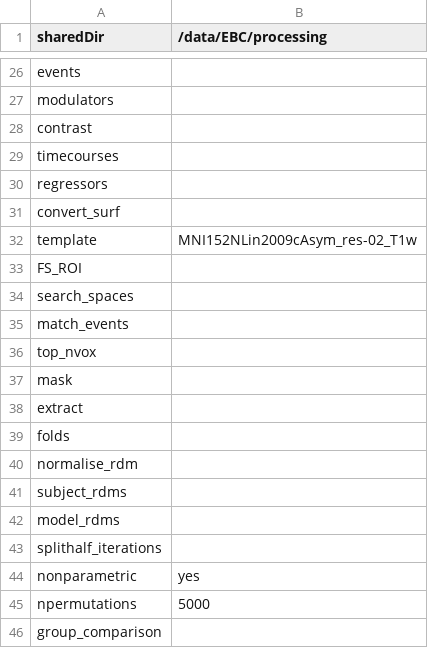
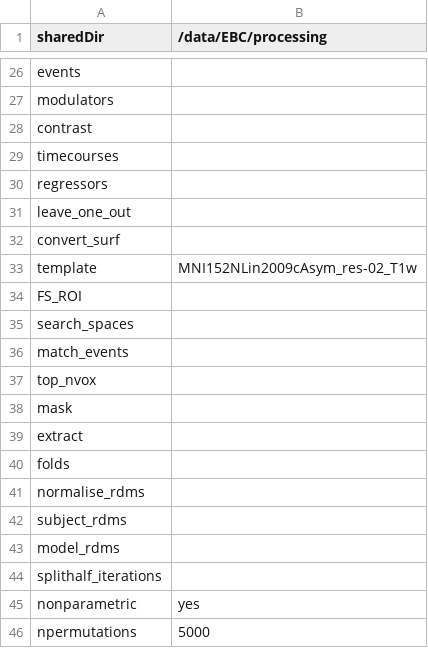
Before and after one commit to JBResearchLab/fmri-analysis-ebc, a TSV file: files/config_files/config-study_template.tsv, drawn as a sheet; only a part is shown, gaps mark what is left out; the shorter side is filled out with more unchanged rows.

```diff
--- a/files/config_files/config-study_template.tsv
+++ b/files/config_files/config-study_template.tsv
@@ -30,2 +30,3 @@ timecourses
 regressors	
+leave_one_out	
 convert_surf	
@@ -39,3 +40,3 @@ extract
 folds	
-normalise_rdm	
+normalise_rdms	
 subject_rdms	
```
Also changed, not shown: files/config_files/config-pixar_mind-body.tsv.
